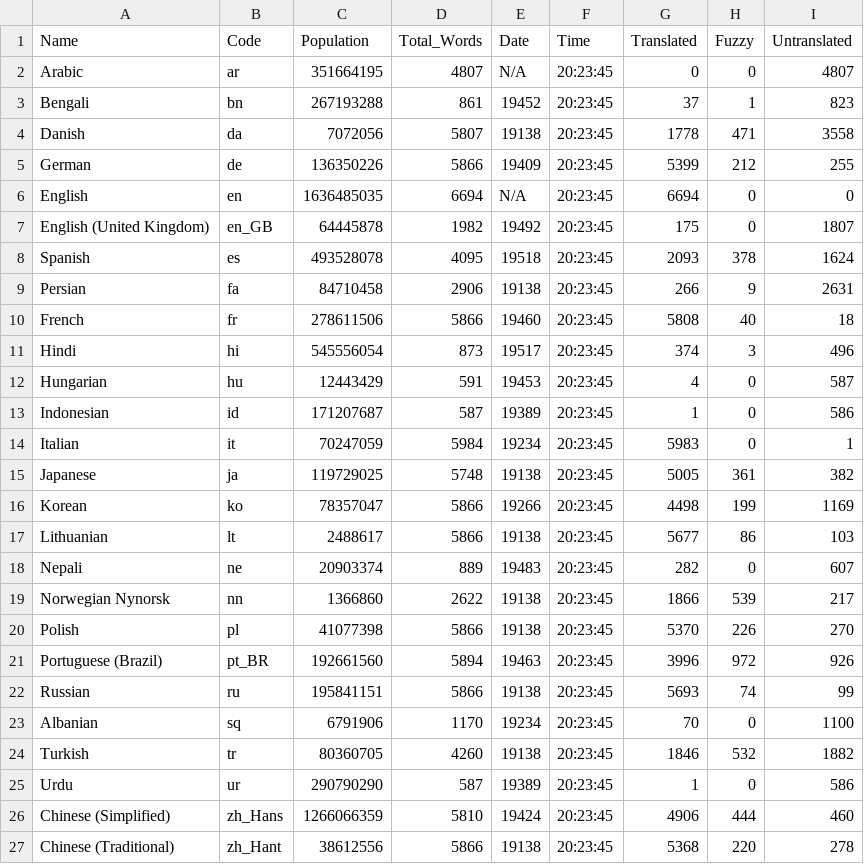
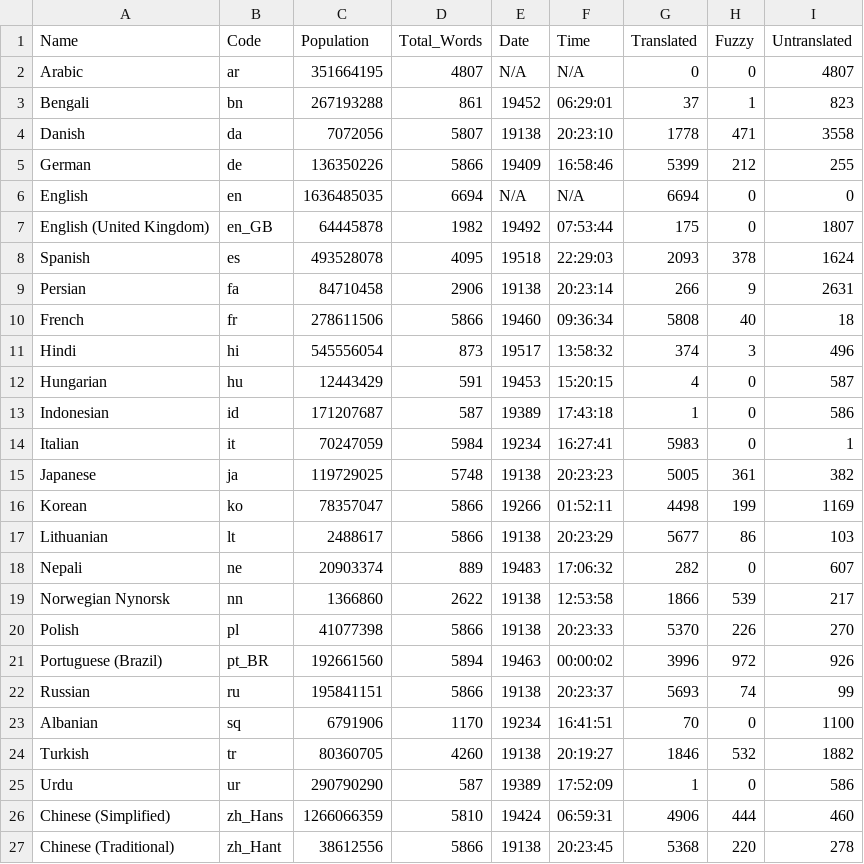
Before and after one commit to shrish-shete20/weblate, a CSV file: Language Statisitics/Language_Statistics_new.csv, drawn as a sheet.

Commit message:
Updated language Csv

```diff
--- a/Language Statisitics/Language_Statistics_new.csv
+++ b/Language Statisitics/Language_Statistics_new.csv
@@ -1,27 +1,27 @@
 Name,Code,Population,Total_Words,Date,Time,Translated,Fuzzy,Untranslated
-Arabic,ar,351664195,4807,N/A,20:23:45,0,0,4807
-Bengali,bn,267193288,861,19452,20:23:45,37,1,823
-Danish,da,7072056,5807,19138,20:23:45,1778,471,3558
-German,de,136350226,5866,19409,20:23:45,5399,212,255
-English,en,1636485035,6694,N/A,20:23:45,6694,0,0
-English (United Kingdom),en_GB,64445878,1982,19492,20:23:45,175,0,1807
-Spanish,es,493528078,4095,19518,20:23:45,2093,378,1624
-Persian,fa,84710458,2906,19138,20:23:45,266,9,2631
-French,fr,278611506,5866,19460,20:23:45,5808,40,18
-Hindi,hi,545556054,873,19517,20:23:45,374,3,496
-Hungarian,hu,12443429,591,19453,20:23:45,4,0,587
-Indonesian,id,171207687,587,19389,20:23:45,1,0,586
-Italian,it,70247059,5984,19234,20:23:45,5983,0,1
-Japanese,ja,119729025,5748,19138,20:23:45,5005,361,382
-Korean,ko,78357047,5866,19266,20:23:45,4498,199,1169
-Lithuanian,lt,2488617,5866,19138,20:23:45,5677,86,103
-Nepali,ne,20903374,889,19483,20:23:45,282,0,607
-Norwegian Nynorsk,nn,1366860,2622,19138,20:23:45,1866,539,217
-Polish,pl,41077398,5866,19138,20:23:45,5370,226,270
-Portuguese (Brazil),pt_BR,192661560,5894,19463,20:23:45,3996,972,926
-Russian,ru,195841151,5866,19138,20:23:45,5693,74,99
-Albanian,sq,6791906,1170,19234,20:23:45,70,0,1100
-Turkish,tr,80360705,4260,19138,20:23:45,1846,532,1882
-Urdu,ur,290790290,587,19389,20:23:45,1,0,586
-Chinese (Simplified),zh_Hans,1266066359,5810,19424,20:23:45,4906,444,460
+Arabic,ar,351664195,4807,N/A,N/A,0,0,4807
+Bengali,bn,267193288,861,19452,06:29:01,37,1,823
+Danish,da,7072056,5807,19138,20:23:10,1778,471,3558
+German,de,136350226,5866,19409,16:58:46,5399,212,255
+English,en,1636485035,6694,N/A,N/A,6694,0,0
+English (United Kingdom),en_GB,64445878,1982,19492,07:53:44,175,0,1807
+Spanish,es,493528078,4095,19518,22:29:03,2093,378,1624
+Persian,fa,84710458,2906,19138,20:23:14,266,9,2631
+French,fr,278611506,5866,19460,09:36:34,5808,40,18
+Hindi,hi,545556054,873,19517,13:58:32,374,3,496
+Hungarian,hu,12443429,591,19453,15:20:15,4,0,587
+Indonesian,id,171207687,587,19389,17:43:18,1,0,586
+Italian,it,70247059,5984,19234,16:27:41,5983,0,1
+Japanese,ja,119729025,5748,19138,20:23:23,5005,361,382
+Korean,ko,78357047,5866,19266,01:52:11,4498,199,1169
+Lithuanian,lt,2488617,5866,19138,20:23:29,5677,86,103
+Nepali,ne,20903374,889,19483,17:06:32,282,0,607
+Norwegian Nynorsk,nn,1366860,2622,19138,12:53:58,1866,539,217
+Polish,pl,41077398,5866,19138,20:23:33,5370,226,270
+Portuguese (Brazil),pt_BR,192661560,5894,19463,00:00:02,3996,972,926
+Russian,ru,195841151,5866,19138,20:23:37,5693,74,99
+Albanian,sq,6791906,1170,19234,16:41:51,70,0,1100
+Turkish,tr,80360705,4260,19138,20:19:27,1846,532,1882
+Urdu,ur,290790290,587,19389,17:52:09,1,0,586
+Chinese (Simplified),zh_Hans,1266066359,5810,19424,06:59:31,4906,444,460
 Chinese (Traditional),zh_Hant,38612556,5866,19138,20:23:45,5368,220,278
```
